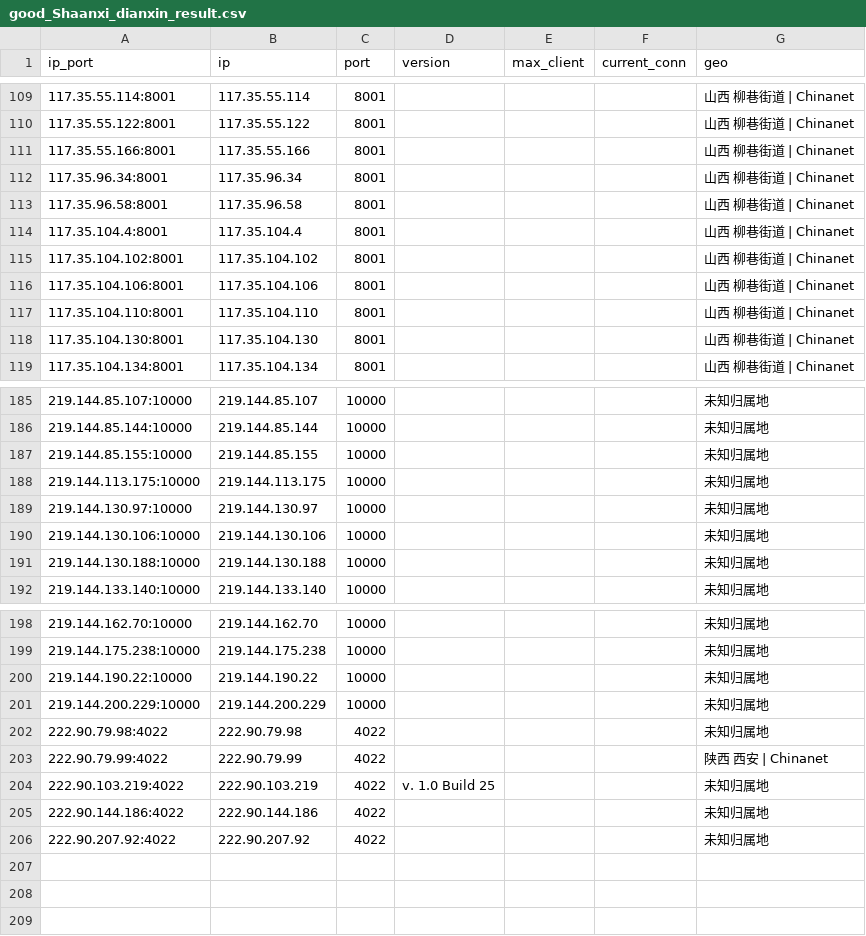
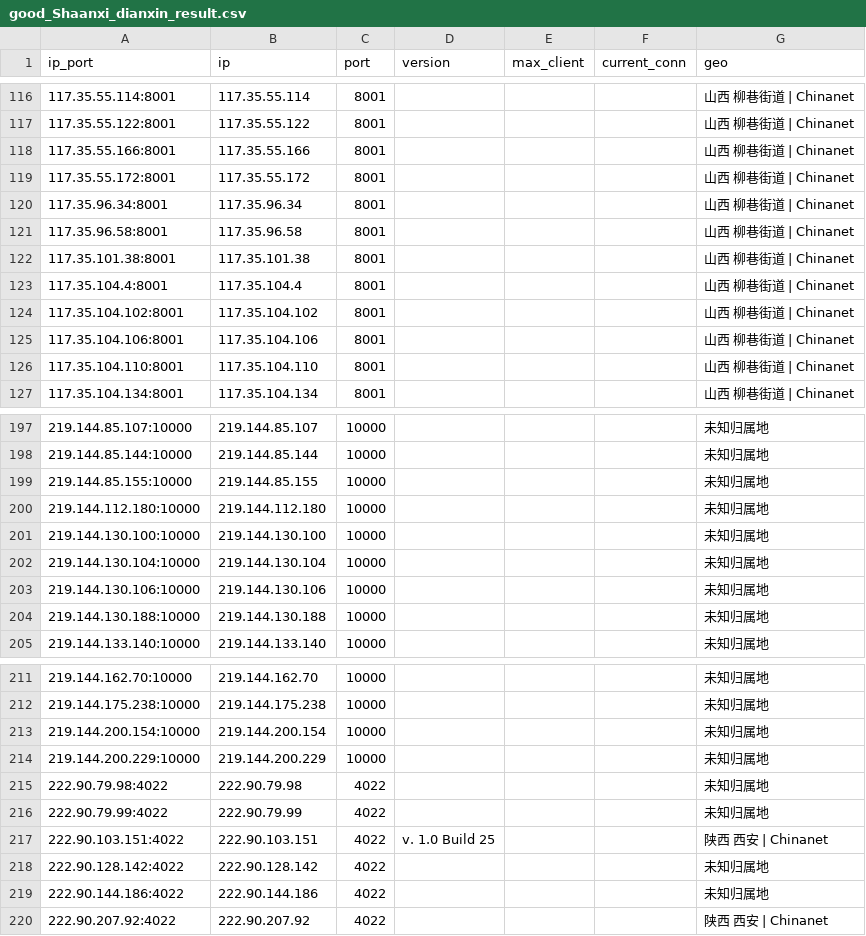
Before and after one commit to ykyfy1/sxdx, a CSV file: ip/good_Shaanxi_dianxin_result.csv, drawn as a sheet; only a part is shown, gaps mark what is left out; the diff covers the shown part only.

```diff
--- a/ip/good_Shaanxi_dianxin_result.csv
+++ b/ip/good_Shaanxi_dianxin_result.csv
@@ -111,4 +118,6 @@
 117.35.55.166:8001,117.35.55.166,8001,,,,山西 柳巷街道 | Chinanet
+117.35.55.172:8001,117.35.55.172,8001,,,,山西 柳巷街道 | Chinanet
 117.35.96.34:8001,117.35.96.34,8001,,,,山西 柳巷街道 | Chinanet
 117.35.96.58:8001,117.35.96.58,8001,,,,山西 柳巷街道 | Chinanet
+117.35.101.38:8001,117.35.101.38,8001,,,,山西 柳巷街道 | Chinanet
 117.35.104.4:8001,117.35.104.4,8001,,,,山西 柳巷街道 | Chinanet
@@ -117,3 +126,2 @@
 117.35.104.110:8001,117.35.104.110,8001,,,,山西 柳巷街道 | Chinanet
-117.35.104.130:8001,117.35.104.130,8001,,,,山西 柳巷街道 | Chinanet
 117.35.104.134:8001,117.35.104.134,8001,,,,山西 柳巷街道 | Chinanet
@@ -187,4 +199,5 @@
 219.144.85.155:10000,219.144.85.155,10000,,,,未知归属地
-219.144.113.175:10000,219.144.113.175,10000,,,,未知归属地
-219.144.130.97:10000,219.144.130.97,10000,,,,未知归属地
+219.144.112.180:10000,219.144.112.180,10000,,,,未知归属地
+219.144.130.100:10000,219.144.130.100,10000,,,,未知归属地
+219.144.130.104:10000,219.144.130.104,10000,,,,未知归属地
 219.144.130.106:10000,219.144.130.106,10000,,,,未知归属地
@@ -199,8 +212,9 @@
 219.144.175.238:10000,219.144.175.238,10000,,,,未知归属地
-219.144.190.22:10000,219.144.190.22,10000,,,,未知归属地
+219.144.200.154:10000,219.144.200.154,10000,,,,未知归属地
 219.144.200.229:10000,219.144.200.229,10000,,,,未知归属地
 222.90.79.98:4022,222.90.79.98,4022,,,,未知归属地
-222.90.79.99:4022,222.90.79.99,4022,,,,陕西 西安 | Chinanet
-222.90.103.219:4022,222.90.103.219,4022,v. 1.0 Build 25,,,未知归属地
+222.90.79.99:4022,222.90.79.99,4022,,,,未知归属地
+222.90.103.151:4022,222.90.103.151,4022,v. 1.0 Build 25,,,陕西 西安 | Chinanet
+222.90.128.142:4022,222.90.128.142,4022,,,,未知归属地
 222.90.144.186:4022,222.90.144.186,4022,,,,未知归属地
-222.90.207.92:4022,222.90.207.92,4022,,,,未知归属地
+222.90.207.92:4022,222.90.207.92,4022,,,,陕西 西安 | Chinanet
```
Also changed, not shown: 14 added rows, 3 removed rows and 37 edited cells elsewhere in this file, 5 other files.
